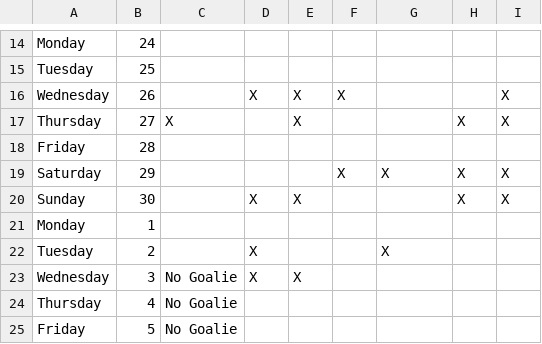
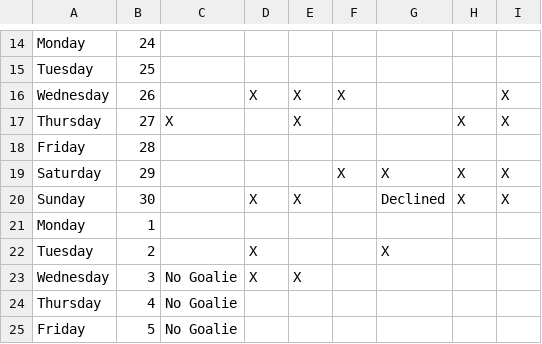
Before and after one commit to hiptopjones/RavensSchedules, a CSV file: Games/RavensConflictMatrix-PeeweeA-November2014.csv, drawn as a sheet; only a part is shown, gaps mark what is left out.

Commit message:
Document declined game day

```diff
--- a/Games/RavensConflictMatrix-PeeweeA-November2014.csv
+++ b/Games/RavensConflictMatrix-PeeweeA-November2014.csv
@@ -19,3 +19,3 @@ Friday,28,,,,,,,
 Saturday,29,,,,X,X,X,X
-Sunday,30,,X,X,,,X,X
+Sunday,30,,X,X,,Declined,X,X
 Monday,1,,,,,,,
```
